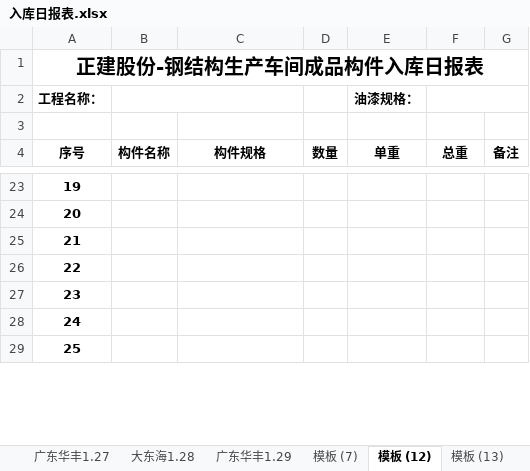
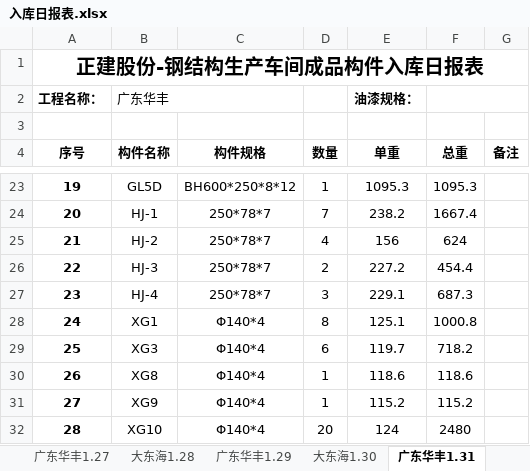
Before and after one commit to LuJZ1402/Upan, an Excel workbook: 入库日报表.xlsx, sheet 广东华丰1.31, drawn as a sheet; only a part is shown, gaps mark what is left out; values as stored, in another font and other column widths than the file's, no borders; the diff covers the shown part only; the diff names each change by its address in the sheet, - before the commit and + after, or states it on an @@ line.

```diff
--- a/入库日报表.xlsx (sheet 广东华丰1.31)
+++ b/入库日报表.xlsx (sheet 广东华丰1.31)
-sheet tab: 模板 (12)
+sheet tab: 广东华丰1.31
+sheet tab: 大东海1.30
-B2 (构件名称): (empty)
+B2 (构件名称): 广东华丰
-B23 (构件名称): (empty)
+B23 (构件名称): GL5D
-C23 (构件规格): (empty)
+C23 (构件规格): BH600*250*8*12
-D23 (数量): (empty)
+D23 (数量): 1
-E23 (单重): (empty)
+E23 (单重): 1095.3
-F23 (总重): (empty)
+F23 (总重): 1095.3
-B24 (构件名称): (empty)
+B24 (构件名称): HJ-1
-C24:C27 (构件规格): (empty)
+C24:C27 (构件规格): 250*78*7
-D24 (数量): (empty)
+D24 (数量): 7
-E24 (单重): (empty)
+E24 (单重): 238.2
-F24 (总重): (empty)
+F24 (总重): 1667.4
-B25 (构件名称): (empty)
+B25 (构件名称): HJ-2
-D25 (数量): (empty)
+D25 (数量): 4
-E25 (单重): (empty)
+E25 (单重): 156
-F25 (总重): (empty)
+F25 (总重): 624
-B26 (构件名称): (empty)
+B26 (构件名称): HJ-3
-D26 (数量): (empty)
+D26 (数量): 2
-E26 (单重): (empty)
+E26 (单重): 227.2
-F26 (总重): (empty)
+F26 (总重): 454.4
-B27 (构件名称): (empty)
+B27 (构件名称): HJ-4
-D27 (数量): (empty)
+D27 (数量): 3
-E27 (单重): (empty)
+E27 (单重): 229.1
-F27 (总重): (empty)
+F27 (总重): 687.3
-B28 (构件名称): (empty)
+B28 (构件名称): XG1
-C28:C29 (构件规格): (empty)
+C28:C29 (构件规格): Φ140*4
-D28 (数量): (empty)
+D28 (数量): 8
-E28 (单重): (empty)
+E28 (单重): 125.1
-F28 (总重): (empty)
+F28 (总重): 1000.8
-B29 (构件名称): (empty)
+B29 (构件名称): XG3
-D29 (数量): (empty)
+D29 (数量): 6
-E29 (单重): (empty)
+E29 (单重): 119.7
-F29 (总重): (empty)
+F29 (总重): 718.2
+row 30: 26 | XG8 | Φ140*4 | 1 | 118.6 | 118.6
+row 31: 27 | XG9 | Φ140*4 | 1 | 115.2 | 115.2
+row 32: 28 | XG10 | Φ140*4 | 20 | 124 | 2480
```
Also changed, not shown: 25 added rows and 91 edited cells elsewhere in this sheet, other sheet tabs.
